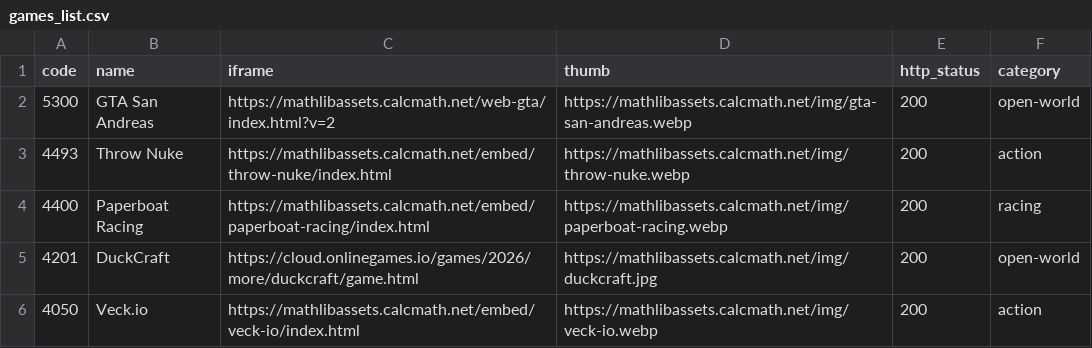
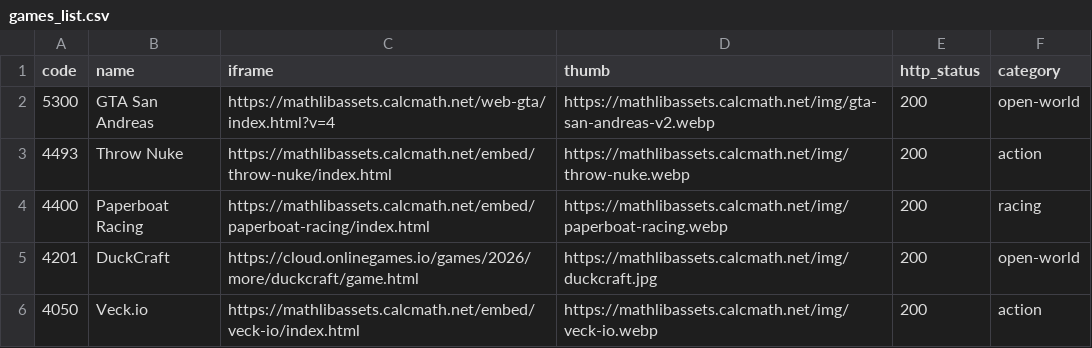
Before and after one commit to sagarmaiti45/edumain-net-hostinger, a CSV file: games_list.csv, drawn as a sheet; only a part is shown.

```diff
--- a/games_list.csv
+++ b/games_list.csv
@@ -1,3 +1,3 @@
 code,name,iframe,thumb,http_status,category
-5300,GTA San Andreas,https://mathlibassets.calcmath.net/web-gta/index.html?v=2,https://mathlibassets.calcmath.net/img/gta-san-andreas.webp,200,open-world
+5300,GTA San Andreas,https://mathlibassets.calcmath.net/web-gta/index.html?v=4,https://mathlibassets.calcmath.net/img/gta-san-andreas-v2.webp,200,open-world
 4493,Throw Nuke,https://mathlibassets.calcmath.net/embed/throw-nuke/index.html,https://mathlibassets.calcmath.net/img/throw-nuke.webp,200,action
```
